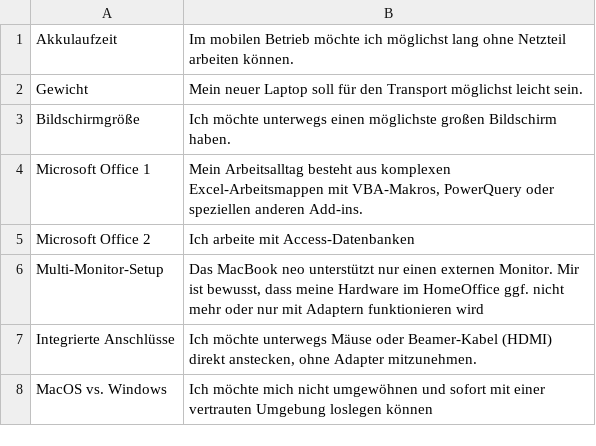
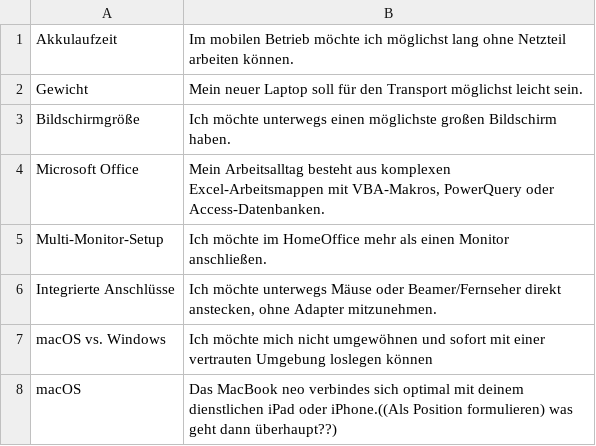
Before and after one commit to SolarManDEDE/Client-O-Mat, a CSV file: data/Fragen.csv, drawn as a sheet.

```diff
--- a/data/Fragen.csv
+++ b/data/Fragen.csv
@@ -3,6 +3,6 @@
 "Bildschirmgröße";"Ich möchte unterwegs einen möglichste großen Bildschirm haben."
-"Microsoft Office 1";"Mein Arbeitsalltag besteht aus komplexen Excel-Arbeitsmappen mit VBA-Makros, PowerQuery oder speziellen anderen Add-ins."
-"Microsoft Office 2";"Ich arbeite mit Access-Datenbanken"
-"Multi-Monitor-Setup";"Das MacBook neo unterstützt nur einen externen Monitor. Mir ist bewusst, dass meine Hardware im HomeOffice ggf. nicht mehr oder nur mit Adaptern funktionieren wird"
-"Integrierte Anschlüsse";"Ich möchte unterwegs Mäuse oder Beamer-Kabel (HDMI) direkt anstecken, ohne Adapter mitzunehmen."
-"MacOS vs. Windows";"Ich möchte mich nicht umgewöhnen und sofort mit einer vertrauten Umgebung loslegen können"
+"Microsoft Office";"Mein Arbeitsalltag besteht aus komplexen Excel-Arbeitsmappen mit VBA-Makros, PowerQuery oder Access-Datenbanken."
+"Multi-Monitor-Setup";"Ich möchte im HomeOffice mehr als einen Monitor anschließen."
+"Integrierte Anschlüsse";"Ich möchte unterwegs Mäuse oder Beamer/Fernseher direkt anstecken, ohne Adapter mitzunehmen."
+"macOS vs. Windows";"Ich möchte mich nicht umgewöhnen und sofort mit einer vertrauten Umgebung loslegen können"
+"macOS";"Das MacBook neo verbindes sich optimal mit deinem dienstlichen iPad oder iPhone.((Als Position formulieren) was geht dann überhaupt??)"
```
Also changed, not shown: data/Parteien.csv.
